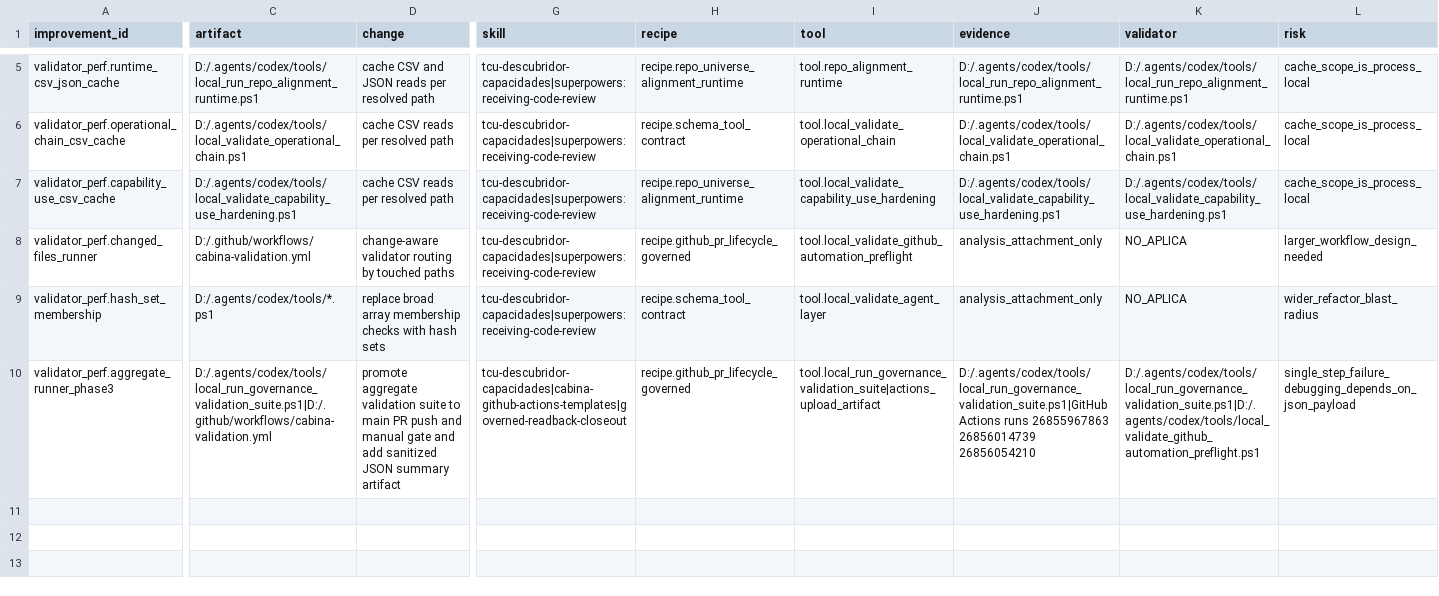
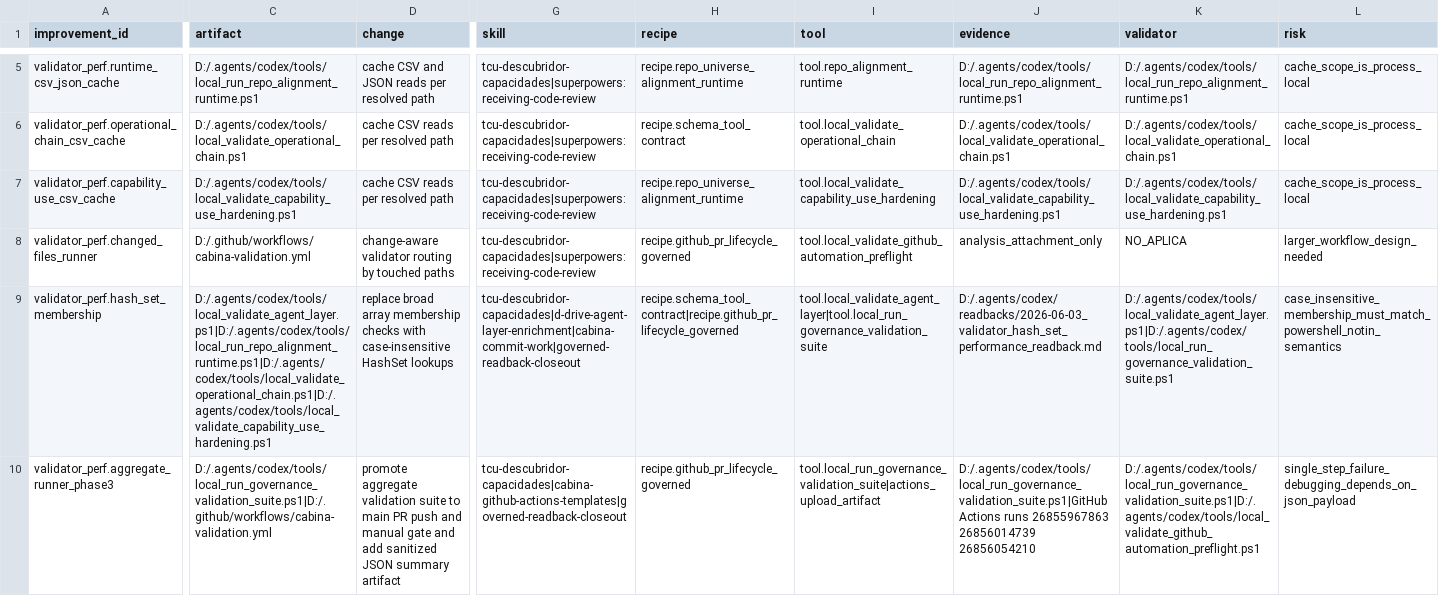
Before and after one commit to universo-rey/cabina-universal-d, a CSV file: .agents/codex/matrices/VALIDATOR_PERFORMANCE_IMPROVEMENT_MATRIX_20260602.csv, drawn as a sheet; only a part is shown, gaps mark what is left out; the diff covers the shown part only; the diff names each change by its address in the sheet, - before the commit and + after, or states it on an @@ line.

Commit message:
Optimize validator membership checks

```diff
--- a/.agents/codex/matrices/VALIDATOR_PERFORMANCE_IMPROVEMENT_MATRIX_20260602.csv
+++ b/.agents/codex/matrices/VALIDATOR_PERFORMANCE_IMPROVEMENT_MATRIX_20260602.csv
-C9 (artifact): D:/.agents/codex/tools/*.ps1
+C9 (artifact): D:/.agents/codex/tools/local_validate_agent_layer.ps1|D:/.agents/codex/tools/local_run_repo_alignment_runtime.ps1|D:/.agents/codex/tools/local_validate_operational_chain.ps1|D:/.agents/codex/tools/local_validate_capability_use_hardening.ps1
-D9 (change): …checks with hash sets
+D9 (change): …checks with case-insensitive HashSet lookups
-G9 (skill): tcu-descubridor-capacidades|superpowers:receiving-code-review
+G9 (skill): tcu-descubridor-capacidades|d-drive-agent-layer-enrichment|cabina-commit-work|governed-readback-closeout
-H9 (recipe): recipe.schema_tool_contract
+H9 (recipe): recipe.schema_tool_contract|recipe.github_pr_lifecycle_governed
-I9 (tool): tool.local_validate_agent_layer
+I9 (tool): tool.local_validate_agent_layer|tool.local_run_governance_validation_suite
-J9 (evidence): analysis_attachment_only
+J9 (evidence): D:/.agents/codex/readbacks/2026-06-03_validator_hash_set_performance_readback.md
-K9 (validator): NO_APLICA
+K9 (validator): D:/.agents/codex/tools/local_validate_agent_layer.ps1|D:/.agents/codex/tools/local_run_governance_validation_suite.ps1
-L9 (risk): wider_refactor_blast_radius
+L9 (risk): case_insensitive_membership_must_match_powershell_notin_semantics
```
Also changed, not shown: 4 edited cells elsewhere in this file, 10 other files.
